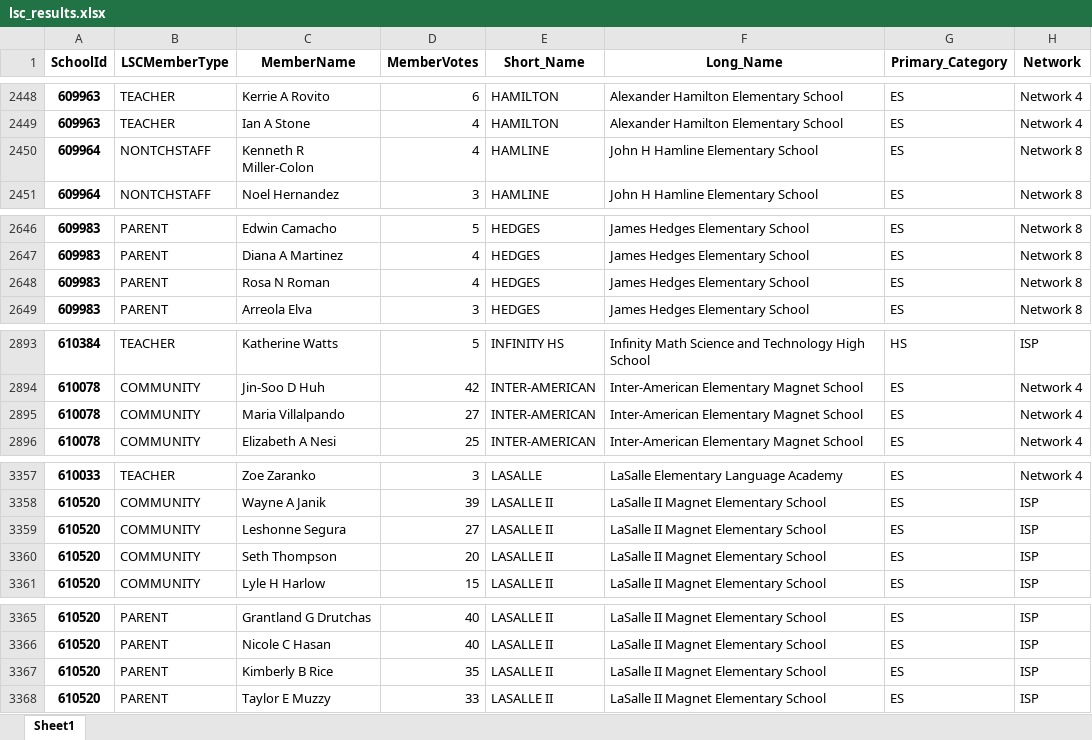
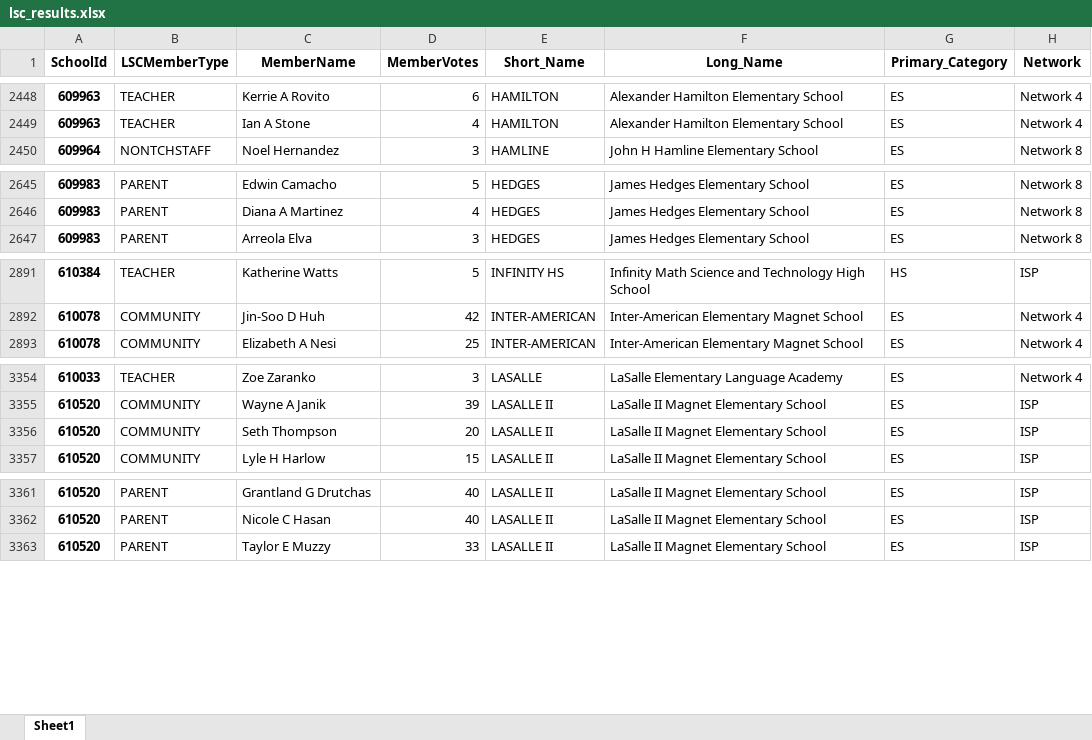
Before and after one commit to cpsdata/lsc_election_results, an Excel workbook: data/results/lsc_results.xlsx, sheet Sheet1, drawn as a sheet; only a part is shown, gaps mark what is left out; values as stored, in another font and other column widths than the file's, no borders; the diff covers the shown part only; the diff names each change by its address in the sheet, - before the commit and + after, or states it on an @@ line.

```diff
--- a/data/results/lsc_results.xlsx (sheet Sheet1)
+++ b/data/results/lsc_results.xlsx (sheet Sheet1)
-row 2450: 609964 | NONTCHSTAFF | Kenneth R Miller-Colon | 4 | HAMLINE | John H Hamline Elementary School | ES | Network 8
-row 2648: 609983 | PARENT | Rosa N Roman | 4 | HEDGES | James Hedges Elementary School | ES | Network 8
-row 2895: 610078 | COMMUNITY | Maria Villalpando | 27 | INTER-AMERICAN | Inter-American Elementary Magnet School | ES | Network 4
-row 3359: 610520 | COMMUNITY | Leshonne Segura | 27 | LASALLE II | LaSalle II Magnet Elementary School | ES | ISP
-row 3367: 610520 | PARENT | Kimberly B Rice | 35 | LASALLE II | LaSalle II Magnet Elementary School | ES | ISP
```
Also changed, not shown: 3 removed rows and 5 edited cells elsewhere in this sheet, 2 other files.
